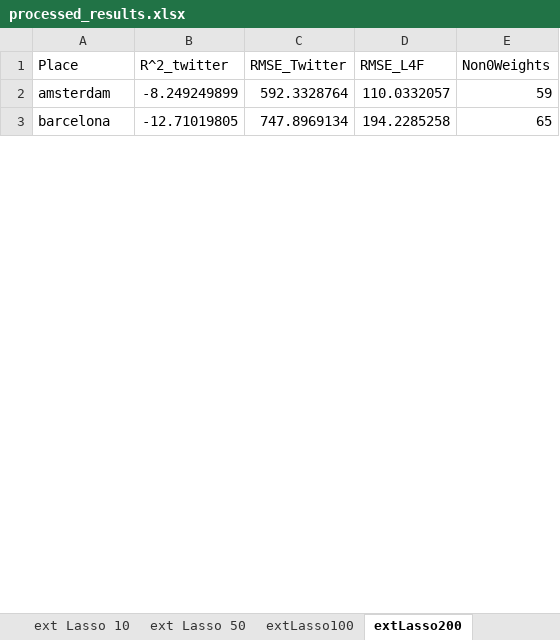
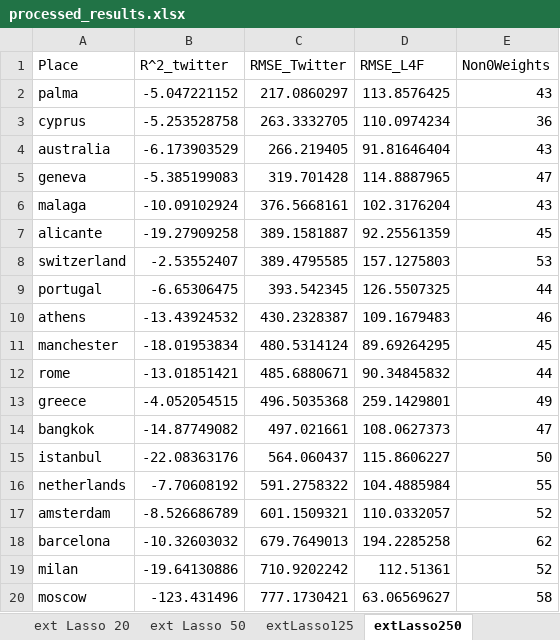
Before and after one commit to SSabev/HonsProject, an Excel workbook: Work/results/processed_results.xlsx, sheet extLasso250, drawn as a sheet; only a part is shown; values as stored, in another font and other column widths than the file's, no borders; table styles not drawn; addresses are those after the commit; the diff covers the shown part only; the diff names each change by its address in the sheet, - before the commit and + after, or states it on an @@ line.

```diff
--- a/Work/results/processed_results.xlsx (sheet extLasso250)
+++ b/Work/results/processed_results.xlsx (sheet extLasso250)
-sheet tab: extLasso100
+sheet tab: extLasso125
-sheet tab: extLasso200
+sheet tab: extLasso250
+sheet tab: ext Lasso 20
+row 2: palma | -5.047221152 | 217.0860297 | 113.8576425 | 43
+row 3: cyprus | -5.253528758 | 263.3332705 | 110.0974234 | 36
+row 4: australia | -6.173903529 | 266.219405 | 91.81646404 | 43
+row 5: geneva | -5.385199083 | 319.701428 | 114.8887965 | 47
+row 6: malaga | -10.09102924 | 376.5668161 | 102.3176204 | 43
+row 7: alicante | -19.27909258 | 389.1581887 | 92.25561359 | 45
+row 8: switzerland | -2.53552407 | 389.4795585 | 157.1275803 | 53
+row 9: portugal | -6.65306475 | 393.542345 | 126.5507325 | 44
+row 10: athens | -13.43924532 | 430.2328387 | 109.1679483 | 46
+row 11: manchester | -18.01953834 | 480.5314124 | 89.69264295 | 45
+row 12: rome | -13.01851421 | 485.6880671 | 90.34845832 | 44
+row 13: greece | -4.052054515 | 496.5035368 | 259.1429801 | 49
+row 14: bangkok | -14.87749082 | 497.021661 | 108.0627373 | 47
+row 15: istanbul | -22.08363176 | 564.060437 | 115.8606227 | 50
+row 16: netherlands | -7.70608192 | 591.2758322 | 104.4885984 | 55
-B17 (R^2_twitter): -8.249249899
+B17 (R^2_twitter): -8.526686789
-C17 (RMSE_Twitter): 592.3328764
+C17 (RMSE_Twitter): 601.1509321
-E17 (Non0Weights): 59
+E17 (Non0Weights): 52
-B18 (R^2_twitter): -12.71019805
+B18 (R^2_twitter): -10.32603032
-C18 (RMSE_Twitter): 747.8969134
+C18 (RMSE_Twitter): 679.7649013
-E18 (Non0Weights): 65
+E18 (Non0Weights): 62
+row 19: milan | -19.64130886 | 710.9202242 | 112.51361 | 52
+row 20: moscow | -123.431496 | 777.1730421 | 63.06569627 | 58
```
Also changed, not shown: 6 added rows, 12 removed rows and 21 edited cells elsewhere in this sheet, sheet extLasso125, sheet extLasso1000, sheet extLasso500, sheet ext Lasso 10, sheet ext Lasso 5, sheet ext Lass 1, 3 more sheets, 13 other files.
